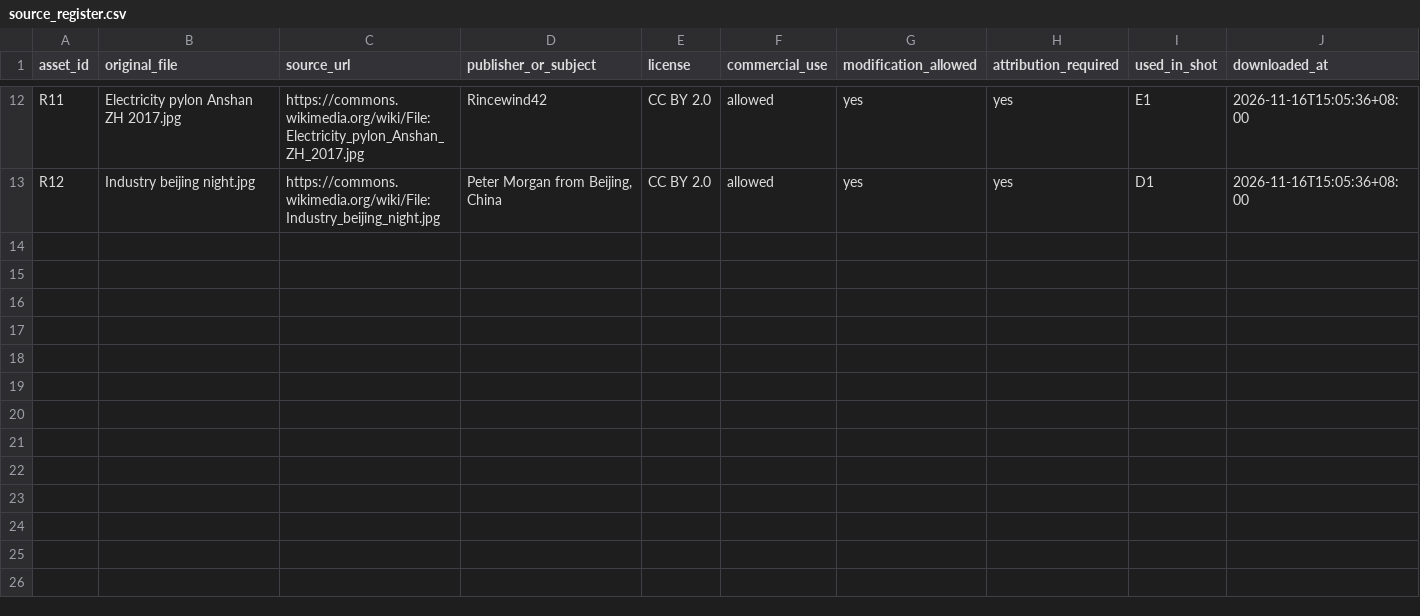
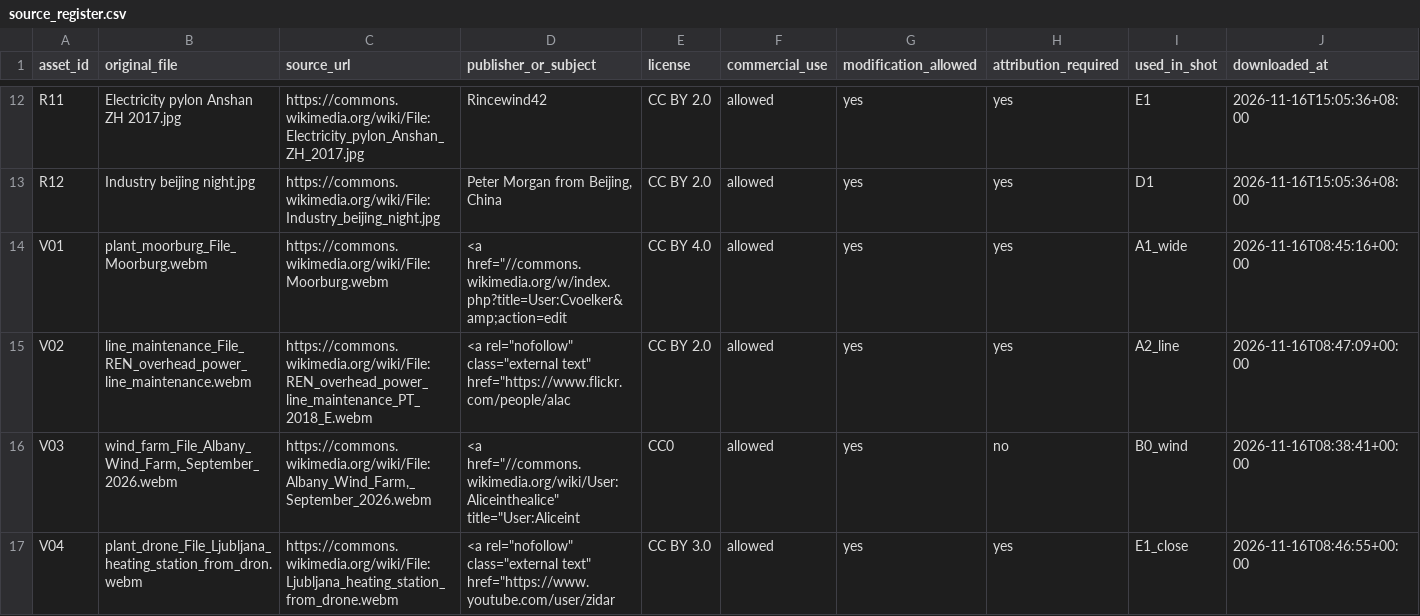
Before and after one commit to AckNove/finance-media-ai, a CSV file: content/jobs/v6_power_first_film/remaster_v2/assets/real/source_register.csv, drawn as a sheet; only a part is shown, gaps mark what is left out; rows hold the shown columns only; the diff names each change by its address in the sheet, - before the commit and + after, or states it on an @@ line.

```diff
--- a/content/jobs/v6_power_first_film/remaster_v2/assets/real/source_register.csv
+++ b/content/jobs/v6_power_first_film/remaster_v2/assets/real/source_register.csv
+row 14: V01 | plant_moorburg_File_Moorburg.webm | https://commons.wikimedia.org/wiki/File:Moorburg.webm | <a href="//commons.wikimedia.org/w/index.php?title=User:Cvoelker&amp;action=edit | CC BY 4.0 | allowed | yes | yes | A1_wide | 2026-11-16T08:45:16+00:00
+row 15: V02 | line_maintenance_File_REN_overhead_power_line_maintenance.webm | https://commons.wikimedia.org/wiki/File:REN_overhead_power_line_maintenance_PT_2018_E.webm | <a rel="nofollow" class="external text" href="https://www.flickr.com/people/alac | CC BY 2.0 | allowed | yes | yes | A2_line | 2026-11-16T08:47:09+00:00
+row 16: V03 | wind_farm_File_Albany_Wind_Farm,_September_2026.webm | https://commons.wikimedia.org/wiki/File:Albany_Wind_Farm,_September_2026.webm | <a href="//commons.wikimedia.org/wiki/User:Aliceinthealice" title="User:Aliceint | CC0 | allowed | yes | no | B0_wind | 2026-11-16T08:38:41+00:00
+row 17: V04 | plant_drone_File_Ljubljana_heating_station_from_dron.webm | https://commons.wikimedia.org/wiki/File:Ljubljana_heating_station_from_drone.webm | <a rel="nofollow" class="external text" href="https://www.youtube.com/user/zidar | CC BY 3.0 | allowed | yes | yes | E1_close | 2026-11-16T08:46:55+00:00
```
Also changed, not shown: 17 other files.
